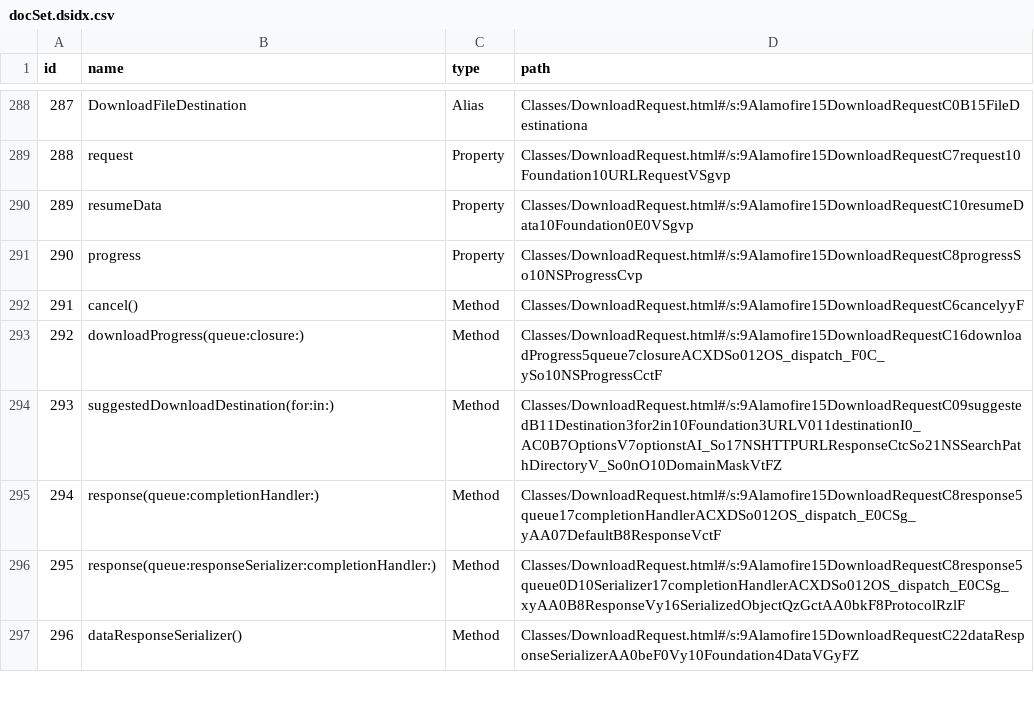
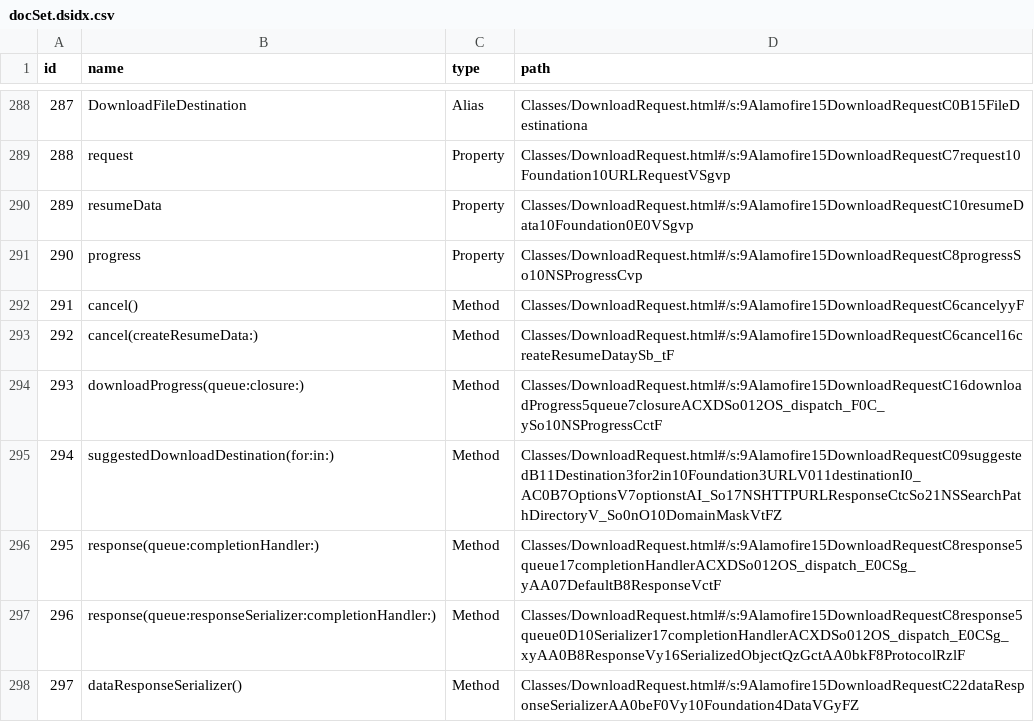
Before and after one commit to realm/jazzy-integration-specs, a CSV file: document_alamofire/after/docs/docsets/Alamofire.docset/Contents/Resources/docSet.dsidx.csv, drawn as a sheet; only a part is shown, gaps mark what is left out; addresses are those after the commit; the diff names each change by its address in the sheet, - before the commit and + after, or states it on an @@ line.

Commit message:
Update Alamofire to 4.9 for Xcode 11

```diff
--- a/document_alamofire/after/docs/docsets/Alamofire.docset/Contents/Resources/docSet.dsidx.csv
+++ b/document_alamofire/after/docs/docsets/Alamofire.docset/Contents/Resources/docSet.dsidx.csv
+row 293: 292 | cancel(createResumeData:) | Method | Classes/DownloadRequest.html#/s:9Alamofire15DownloadRequestC6cancel16createResumeDataySb_tF
@@ column A (id) renumbered from row 294 down @@
```
Also changed, not shown: 10 other files.
